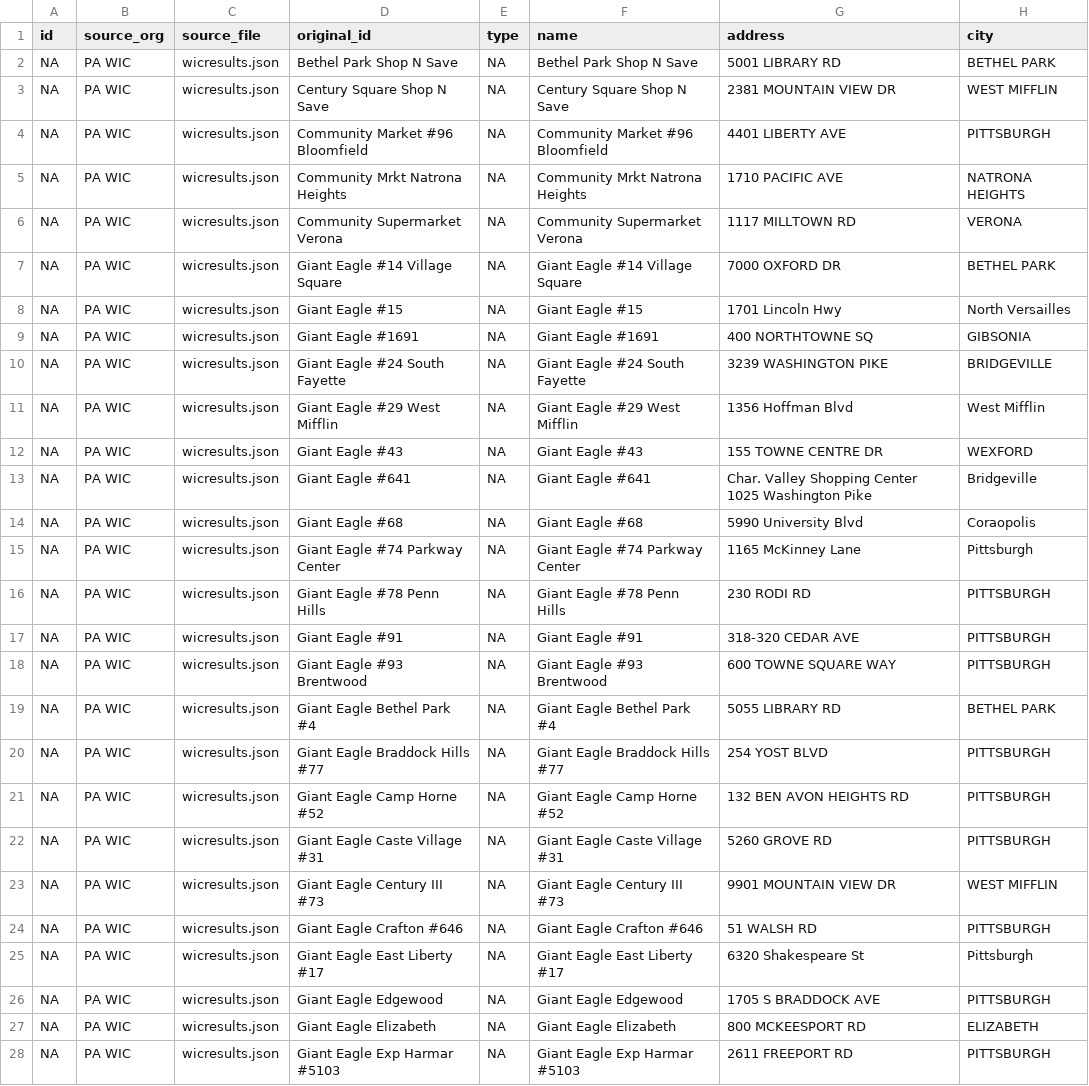
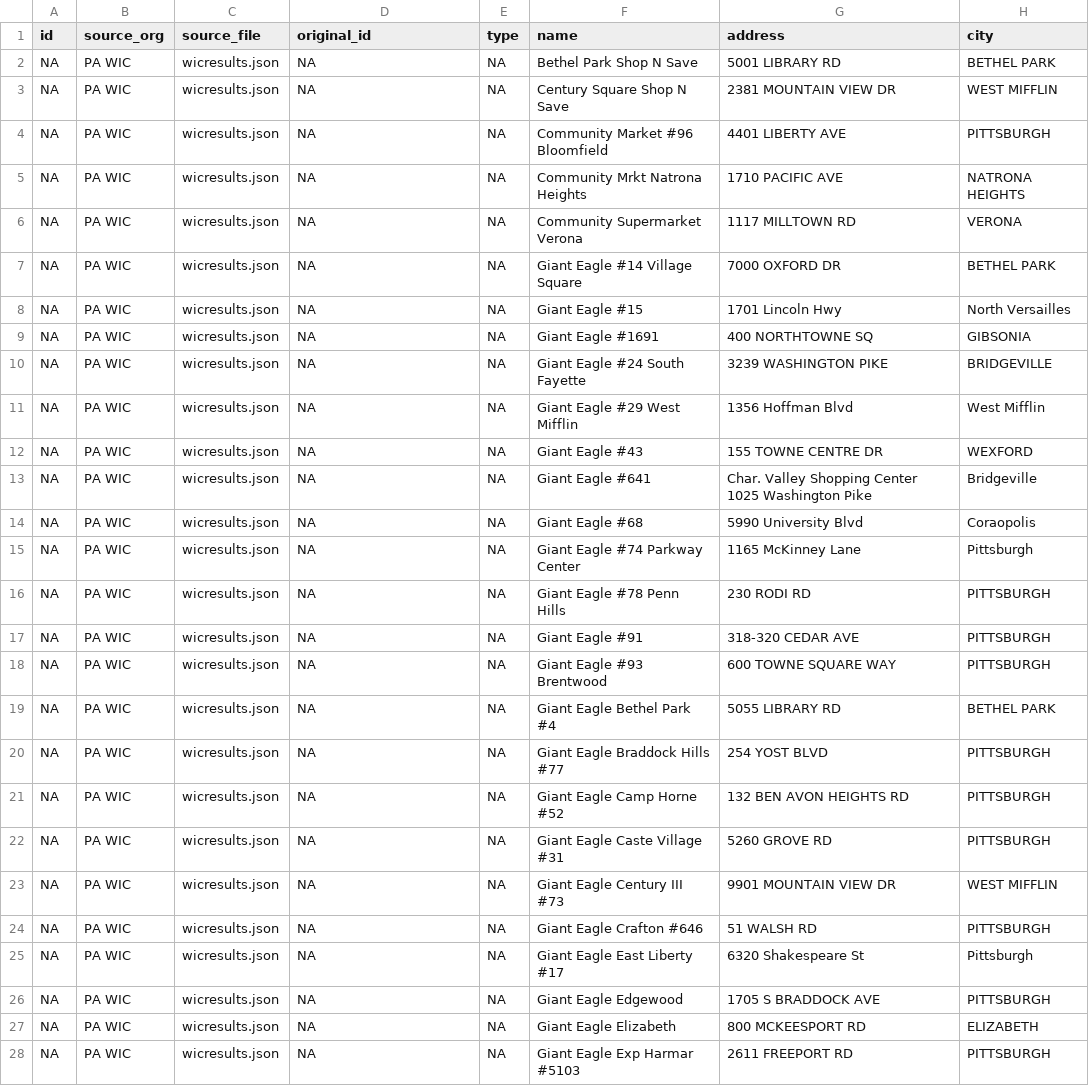
Before and after one commit to CodeForPittsburgh/food-access-map-data, a CSV file: food-data/Cleaned_data_files/cleaned_PA_WIC.csv, drawn as a sheet; only a part is shown; the diff covers the shown part only; the diff names each change by its address in the sheet, - before the commit and + after, or states it on an @@ line.

Commit message:
2021 08 09 fix source prep scripts (#154)
* newly updated merged datasets

* Modify prep_grow_PGH and prep_wic_sites

* newly updated merged datasets

* Update requirements.txt

* Update auto_agg_clean_data.R

* Comment out "Install Libpostal" section

Libpostal isn't being used at the moment, and it adds 5 minutes onto total runtime, so commenting out for now until we get that working.

* newly updated merged datasets

Co-authored-by: CodeForPittsburgh <CodeForPittsburgh@users.noreply.github.com>

```diff
--- a/food-data/Cleaned_data_files/cleaned_PA_WIC.csv
+++ b/food-data/Cleaned_data_files/cleaned_PA_WIC.csv
-D2 (original_id): Bethel Park Shop N Save
+D2 (original_id): NA
-D3 (original_id): Century Square Shop N Save
+D3 (original_id): NA
-D4 (original_id): Community Market #96 Bloomfield
+D4 (original_id): NA
-D5 (original_id): Community Mrkt Natrona Heights
+D5 (original_id): NA
-D6 (original_id): Community Supermarket Verona
+D6 (original_id): NA
-D7 (original_id): Giant Eagle #14 Village Square
+D7 (original_id): NA
-D8 (original_id): Giant Eagle #15
+D8 (original_id): NA
-D9 (original_id): Giant Eagle #1691
+D9 (original_id): NA
-D10 (original_id): Giant Eagle #24 South Fayette
+D10 (original_id): NA
-D11 (original_id): Giant Eagle #29 West Mifflin
+D11 (original_id): NA
-D12 (original_id): Giant Eagle #43
+D12 (original_id): NA
-D13 (original_id): Giant Eagle #641
+D13 (original_id): NA
-D14 (original_id): Giant Eagle #68
+D14 (original_id): NA
-D15 (original_id): Giant Eagle #74 Parkway Center
+D15 (original_id): NA
-D16 (original_id): Giant Eagle #78 Penn Hills
+D16 (original_id): NA
-D17 (original_id): Giant Eagle #91
+D17 (original_id): NA
-D18 (original_id): Giant Eagle #93 Brentwood
+D18 (original_id): NA
-D19 (original_id): Giant Eagle Bethel Park #4
+D19 (original_id): NA
-D20 (original_id): Giant Eagle Braddock Hills #77
+D20 (original_id): NA
-D21 (original_id): Giant Eagle Camp Horne #52
+D21 (original_id): NA
-D22 (original_id): Giant Eagle Caste Village #31
+D22 (original_id): NA
-D23 (original_id): Giant Eagle Century III #73
+D23 (original_id): NA
-D24 (original_id): Giant Eagle Crafton #646
+D24 (original_id): NA
-D25 (original_id): Giant Eagle East Liberty #17
+D25 (original_id): NA
-D26 (original_id): Giant Eagle Edgewood
+D26 (original_id): NA
-D27 (original_id): Giant Eagle Elizabeth
+D27 (original_id): NA
-D28 (original_id): Giant Eagle Exp Harmar #5103
+D28 (original_id): NA
```
Also changed, not shown: 55 edited cells elsewhere in this file, food-data/Cleaned_data_files/cleaned_PA_SNAP.csv, food-data/Cleaned_data_files/cleaned_growpgh.csv, 9 other files.
